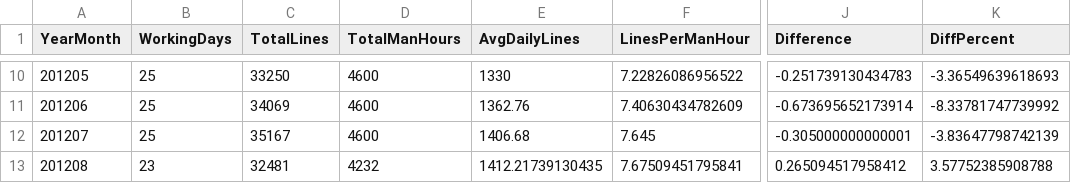
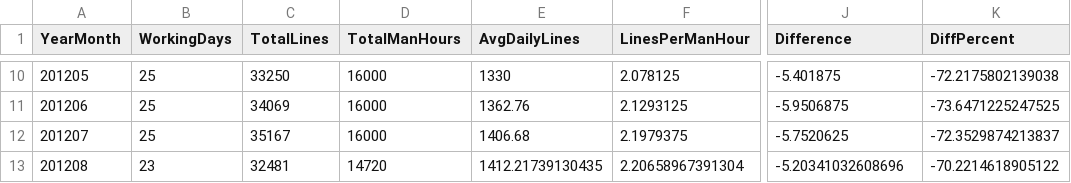
Before and after one commit to Mota4103/WarehouseR, a CSV file: Q1_monthly_comparison.csv, drawn as a sheet; only a part is shown, gaps mark what is left out; the diff covers the shown part only; the diff names each change by its address in the sheet, - before the commit and + after, or states it on an @@ line.

```diff
--- a/Q1_monthly_comparison.csv
+++ b/Q1_monthly_comparison.csv
-D10:D12 (TotalManHours): 4600
+D10:D12 (TotalManHours): 16000
-F10 (LinesPerManHour): 7.22826086956522
+F10 (LinesPerManHour): 2.078125
-J10 (Difference): -0.251739130434783
+J10 (Difference): -5.401875
-K10 (DiffPercent): -3.36549639618693
+K10 (DiffPercent): -72.2175802139038
-F11 (LinesPerManHour): 7.40630434782609
+F11 (LinesPerManHour): 2.1293125
-J11 (Difference): -0.673695652173914
+J11 (Difference): -5.9506875
-K11 (DiffPercent): -8.33781747739992
+K11 (DiffPercent): -73.6471225247525
-F12 (LinesPerManHour): 7.645
+F12 (LinesPerManHour): 2.1979375
-J12 (Difference): -0.305000000000001
+J12 (Difference): -5.7520625
-K12 (DiffPercent): -3.83647798742139
+K12 (DiffPercent): -72.3529874213837
-D13 (TotalManHours): 4232
+D13 (TotalManHours): 14720
-F13 (LinesPerManHour): 7.67509451795841
+F13 (LinesPerManHour): 2.20658967391304
-J13 (Difference): 0.265094517958412
+J13 (Difference): -5.20341032608696
-K13 (DiffPercent): 3.57752385908788
+K13 (DiffPercent): -70.2214618905122
```
Also changed, not shown: 32 edited cells elsewhere in this file, Q1_daily_analysis.csv, 13 other files.
